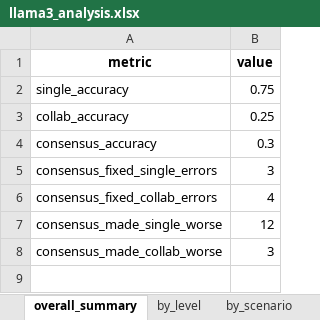
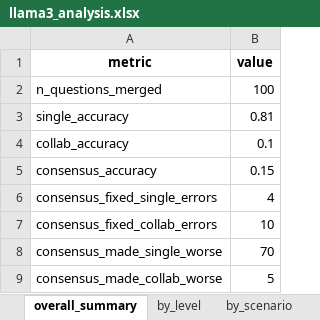
Before and after one commit to Narendarkumar98/Causal-Reasoning-in-LLM, an Excel workbook: results/llama3_analysis.xlsx, sheet overall_summary, drawn as a sheet; values as stored, in another font and other column widths than the file's, no borders; addresses are those after the commit; the diff names each change by its address in the sheet, - before the commit and + after, or states it on an @@ line.

Commit message:
Update to 100-question clean dataset and camera-ready evaluation scripts

```diff
--- a/results/llama3_analysis.xlsx (sheet overall_summary)
+++ b/results/llama3_analysis.xlsx (sheet overall_summary)
+row 2: n_questions_merged | 100
-B3 (value): 0.75
+B3 (value): 0.81
-B4 (value): 0.25
+B4 (value): 0.1
-B5 (value): 0.3
+B5 (value): 0.15
-B6 (value): 3
+B6 (value): 4
-B7 (value): 4
+B7 (value): 10
-B8 (value): 12
+B8 (value): 70
-B9 (value): 3
+B9 (value): 5
```
Also changed, not shown: sheet raw_trust_scores, sheet by_scenario, sheet by_level, sheet agreement, 25 other files.
